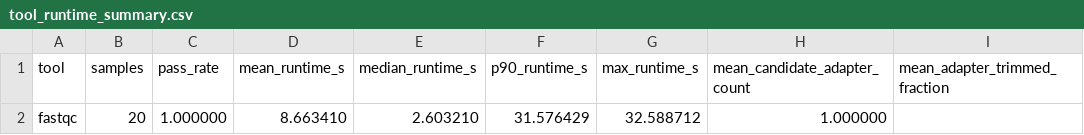
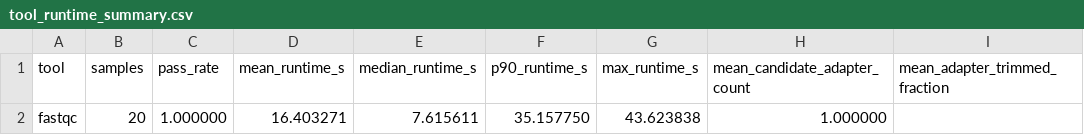
Before and after one commit to bijux/bijux-genomics, a CSV file: docs/benchmark/fastq.detect_adapters/corpus-01/tool_runtime_summary.csv, drawn as a sheet; only a part is shown; the diff names each change by its address in the sheet, - before the commit and + after, or states it on an @@ line.

```diff
--- a/docs/benchmark/fastq.detect_adapters/corpus-01/tool_runtime_summary.csv
+++ b/docs/benchmark/fastq.detect_adapters/corpus-01/tool_runtime_summary.csv
-D2 (mean_runtime_s): 8.663410
+D2 (mean_runtime_s): 16.403271
-E2 (median_runtime_s): 2.603210
+E2 (median_runtime_s): 7.615611
-F2 (p90_runtime_s): 31.576429
+F2 (p90_runtime_s): 35.157750
-G2 (max_runtime_s): 32.588712
+G2 (max_runtime_s): 43.623838
```
Also changed, not shown: docs/benchmark/fastq.detect_adapters/corpus-01/cohort_runtime_summary.csv, docs/benchmark/fastq.detect_adapters/corpus-01/sample_results.csv, 28 other files.
